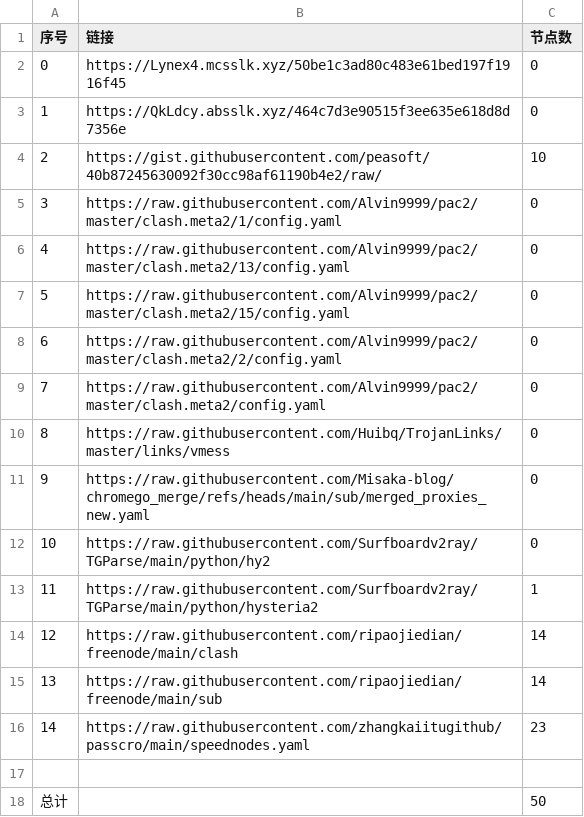
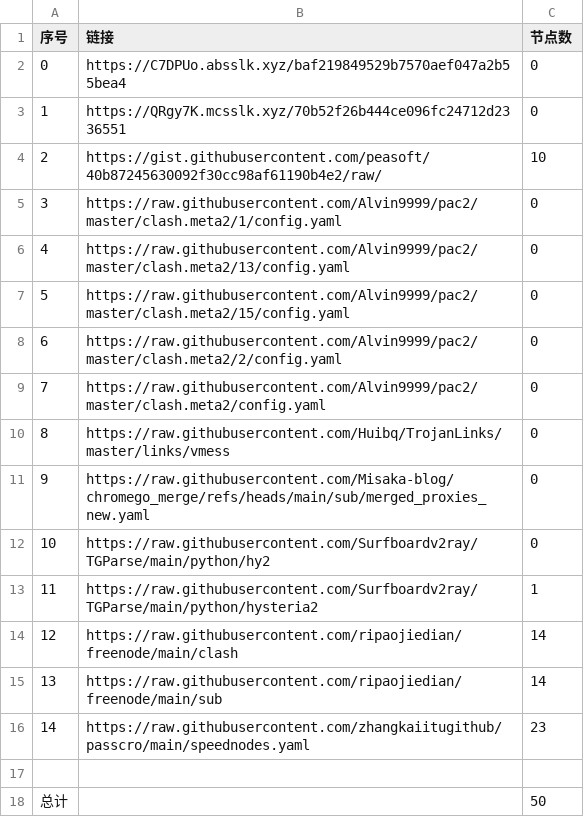
Before and after one commit to this-ooo/nmw, a CSV file: list_result.csv, drawn as a sheet.

```diff
--- a/list_result.csv
+++ b/list_result.csv
@@ -1,4 +1,4 @@
 序号,链接,节点数
-0,https://Lynex4.mcsslk.xyz/50be1c3ad80c483e61bed197f1916f45,0
-1,https://QkLdcy.absslk.xyz/464c7d3e90515f3ee635e618d8d7356e,0
+0,https://C7DPUo.absslk.xyz/baf219849529b7570aef047a2b55bea4,0
+1,https://QRgy7K.mcsslk.xyz/70b52f26b444ce096fc24712d2336551,0
 2,https://gist.githubusercontent.com/peasoft/40b87245630092f30cc98af61190b4e2/raw/,10
```
Also changed, not shown: 3 other files.
